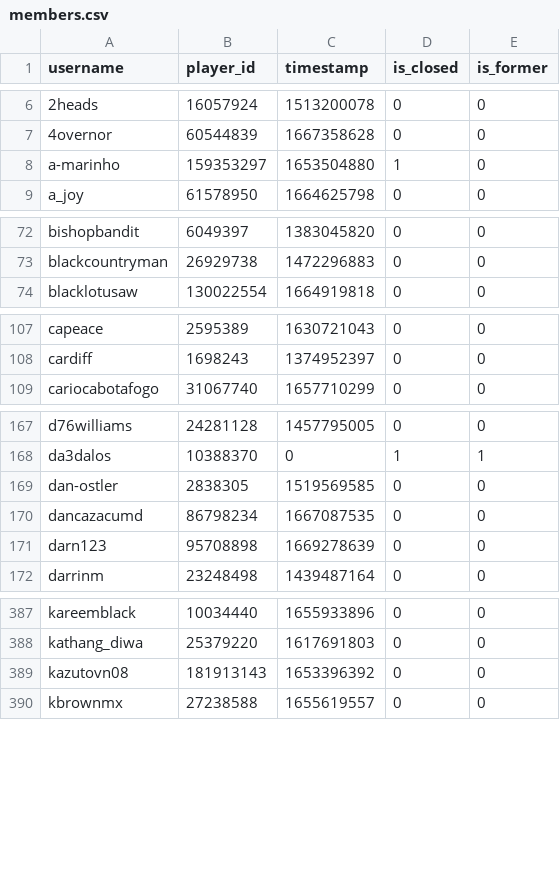
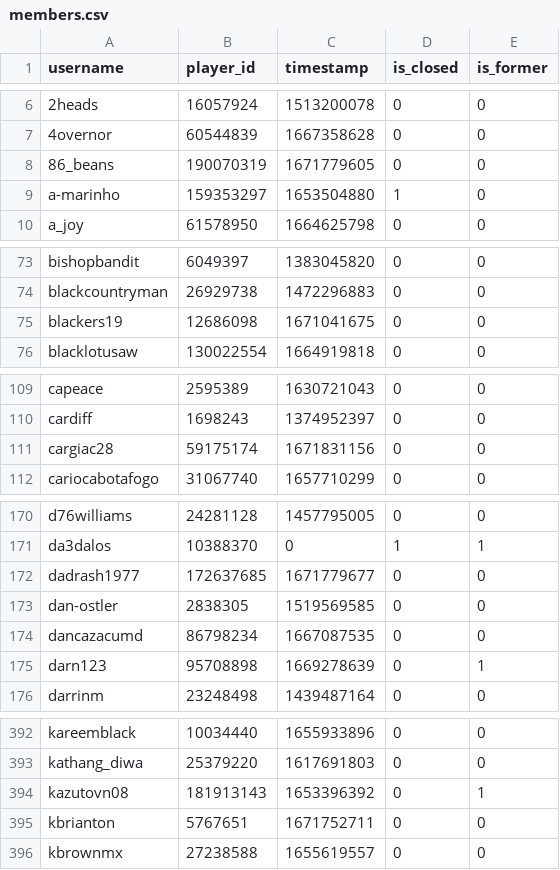
Before and after one commit to Sootopolis/tgbe-tools, a CSV file: members.csv, drawn as a sheet; only a part is shown, gaps mark what is left out; the diff covers the shown part only.

```diff
--- a/members.csv
+++ b/members.csv
@@ -7,2 +7,3 @@ username,player_id,timestamp,is_closed,is_former
 4overnor,60544839,1667358628,0,0
+86_beans,190070319,1671779605,0,0
 a-marinho,159353297,1653504880,1,0
@@ -73,2 +74,3 @@ bishopbandit,6049397,1383045820,0,0
 blackcountryman,26929738,1472296883,0,0
+blackers19,12686098,1671041675,0,0
 blacklotusaw,130022554,1664919818,0,0
@@ -108,2 +110,3 @@ capeace,2595389,1630721043,0,0
 cardiff,1698243,1374952397,0,0
+cargiac28,59175174,1671831156,0,0
 cariocabotafogo,31067740,1657710299,0,0
@@ -168,5 +171,6 @@ d76williams,24281128,1457795005,0,0
 da3dalos,10388370,0,1,1
+dadrash1977,172637685,1671779677,0,0
 dan-ostler,2838305,1519569585,0,0
 dancazacumd,86798234,1667087535,0,0
-darn123,95708898,1669278639,0,0
+darn123,95708898,1669278639,0,1
 darrinm,23248498,1439487164,0,0
@@ -388,3 +393,4 @@ kareemblack,10034440,1655933896,0,0
 kathang_diwa,25379220,1617691803,0,0
-kazutovn08,181913143,1653396392,0,0
+kazutovn08,181913143,1653396392,0,1
+kbrianton,5767651,1671752711,0,0
 kbrownmx,27238588,1655619557,0,0
```
Also changed, not shown: 1 added row and 8 edited cells elsewhere in this file, 1 other file.
